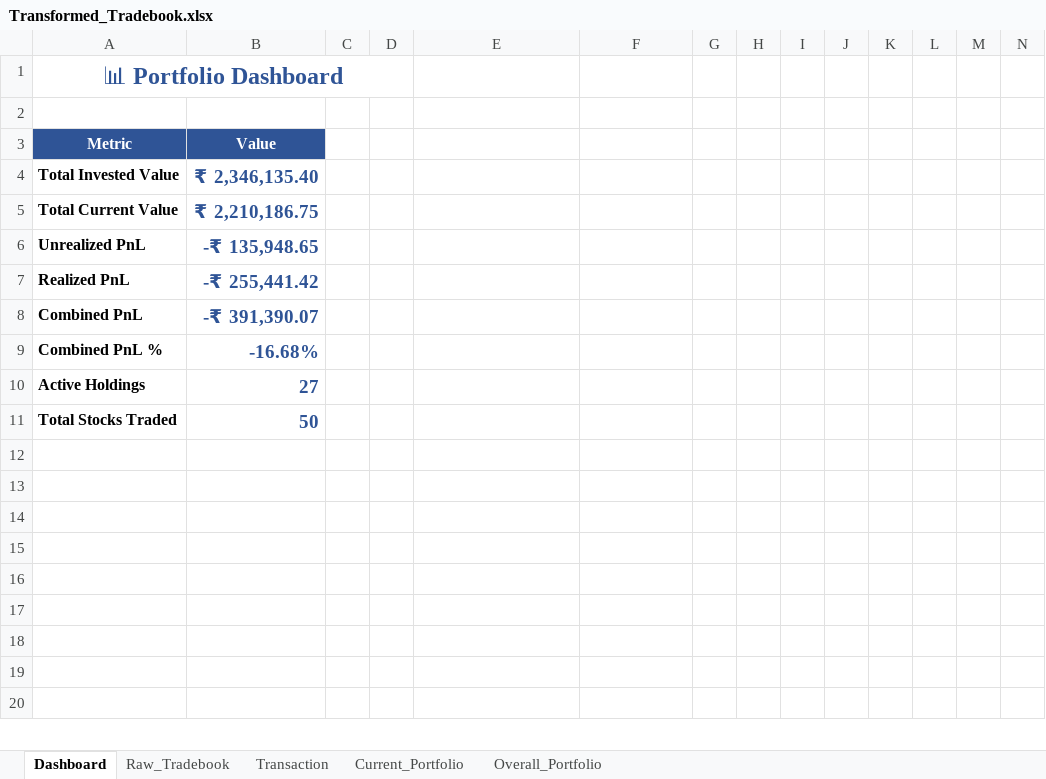
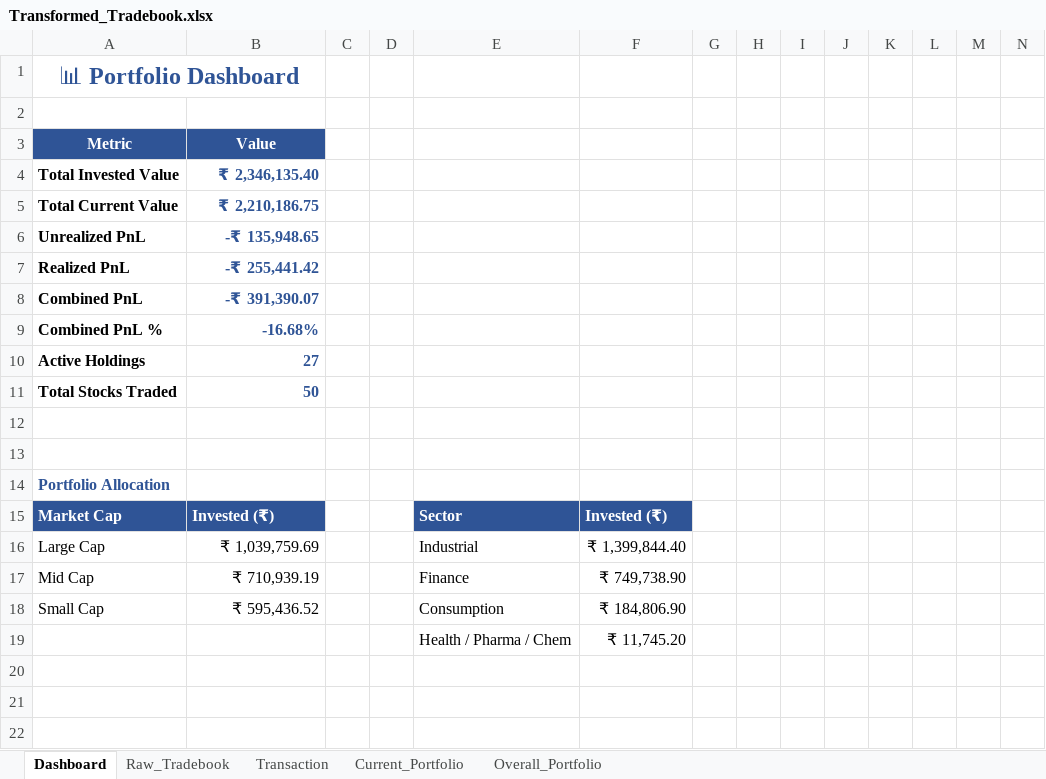
Before and after one commit to murali-1975/stockjournal, an Excel workbook: Transformed_Tradebook.xlsx, sheet Dashboard, drawn as a sheet; only a part is shown; the shorter side is filled out with more unchanged rows; values as stored, in another font and other column widths than the file's, no borders; charts and pictures not drawn; removed rows and columns are numbered as before the commit, all else as after; rows hold the shown columns only; the diff covers the shown part only; the diff names each change by its address in the sheet, - before the commit and + after, or states it on an @@ line.

Commit message:
V4: Replace Dashboard charts with pre-computed summary tables

```diff
--- a/Transformed_Tradebook.xlsx (sheet Dashboard)
+++ b/Transformed_Tradebook.xlsx (sheet Dashboard)
-A1:D1 merged
+A1:B1 merged
@@ B4:B11 text size: smaller @@
+row 14: Portfolio Allocation
+row 15: Market Cap | Invested (₹) |  |  | Sector | Invested (₹)
+row 16: Large Cap | ₹ 1,039,759.69 |  |  | Industrial | ₹ 1,399,844.40
+row 17: Mid Cap | ₹ 710,939.19 |  |  | Finance | ₹ 749,738.90
+row 18: Small Cap | ₹ 595,436.52 |  |  | Consumption | ₹ 184,806.90
+row 19:  |  |  |  | Health / Pharma / Chem | ₹ 11,745.20
```
Also changed, not shown: 46 added rows and merged cells elsewhere in this sheet, hidden cells, charts or pictures, 1 other file.
